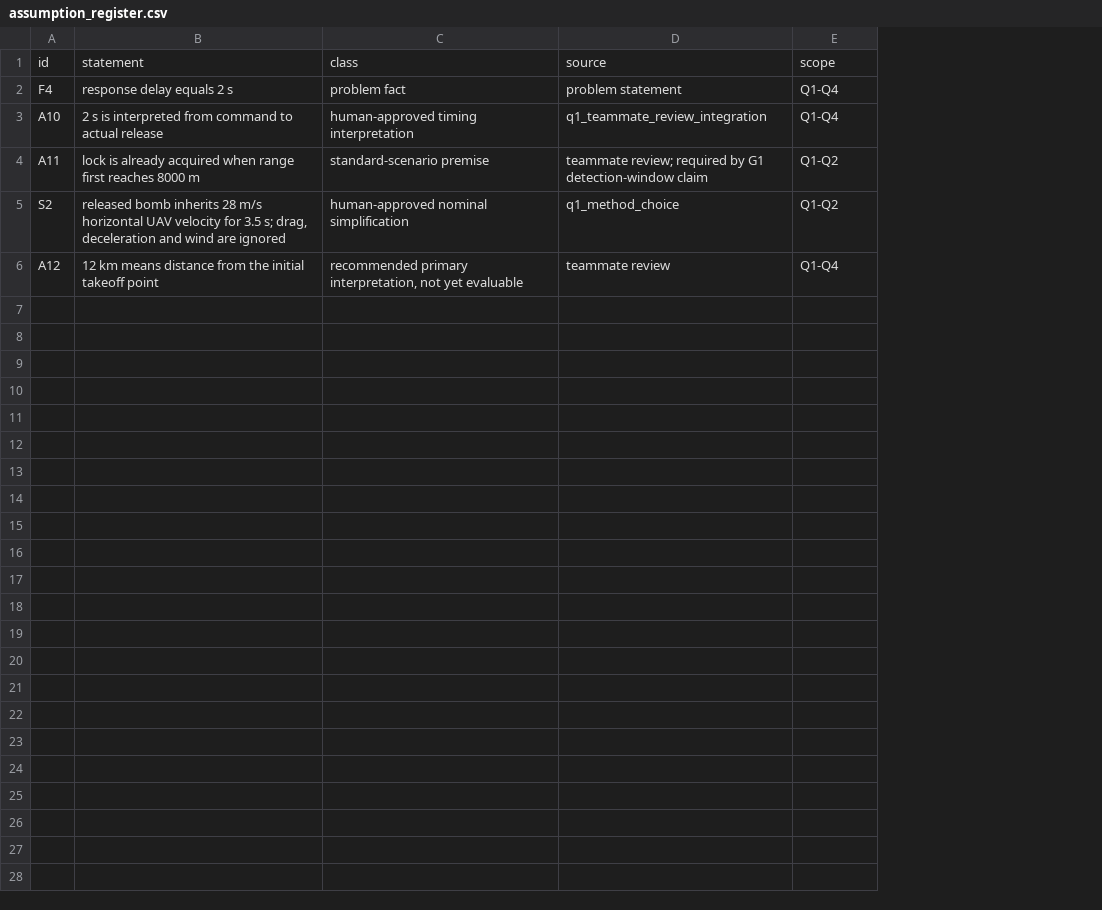
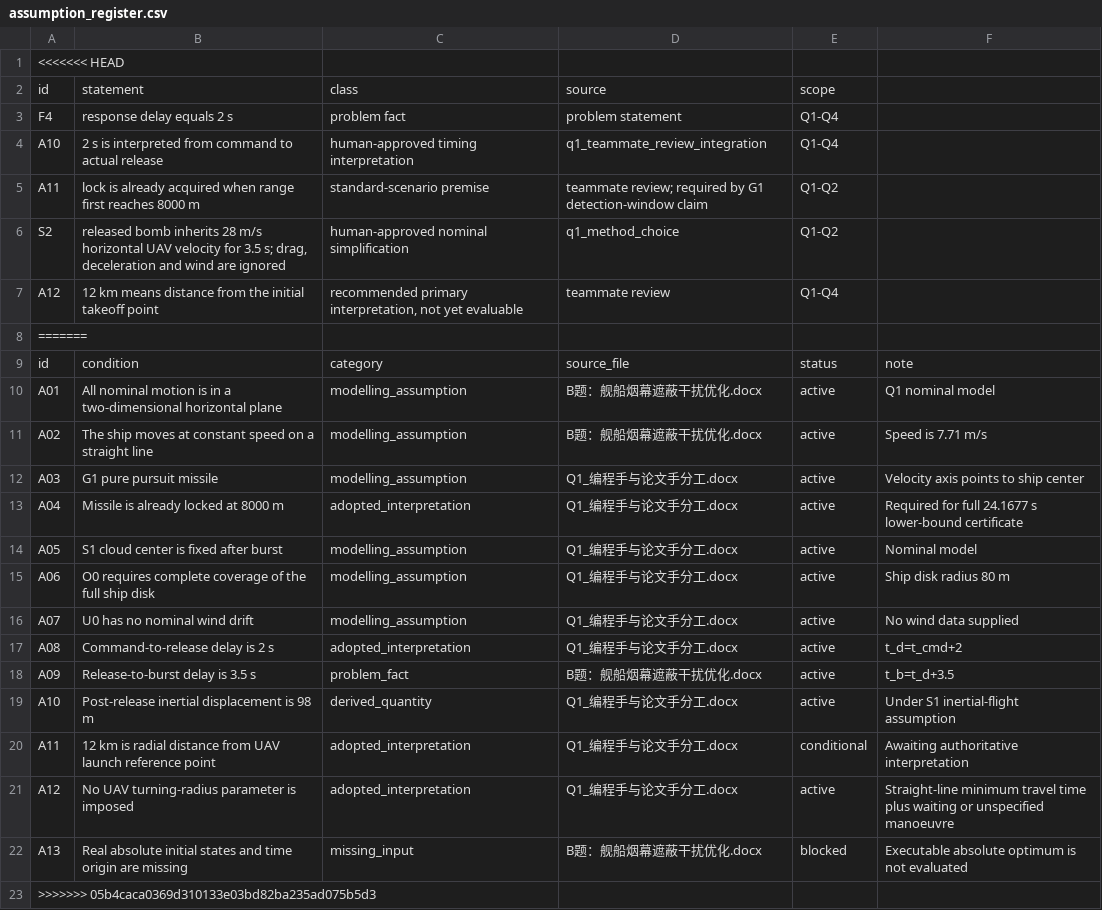
Before and after one commit to 486-king/2026math, a CSV file: planning/assumption_register.csv, drawn as a sheet; addresses are those after the commit; the diff names each change by its address in the sheet, - before the commit and + after, or states it on an @@ line.

```diff
--- a/planning/assumption_register.csv
+++ b/planning/assumption_register.csv
+column F, empty
+row 1: <<<<<<< HEAD
+row 8: =======
+row 9: id | condition | category | source_file | status | note
+row 10: A01 | All nominal motion is in a two-dimensional horizontal plane | modelling_assumption | B题：舰船烟幕遮蔽干扰优化.docx | active | Q1 nominal model
+row 11: A02 | The ship moves at constant speed on a straight line | modelling_assumption | B题：舰船烟幕遮蔽干扰优化.docx | active | Speed is 7.71 m/s
+row 12: A03 | G1 pure pursuit missile | modelling_assumption | Q1_编程手与论文手分工.docx | active | Velocity axis points to ship center
+row 13: A04 | Missile is already locked at 8000 m | adopted_interpretation | Q1_编程手与论文手分工.docx | active | Required for full 24.1677 s lower-bound certificate
+row 14: A05 | S1 cloud center is fixed after burst | modelling_assumption | Q1_编程手与论文手分工.docx | active | Nominal model
+row 15: A06 | O0 requires complete coverage of the full ship disk | modelling_assumption | Q1_编程手与论文手分工.docx | active | Ship disk radius 80 m
+row 16: A07 | U0 has no nominal wind drift | modelling_assumption | Q1_编程手与论文手分工.docx | active | No wind data supplied
+row 17: A08 | Command-to-release delay is 2 s | adopted_interpretation | Q1_编程手与论文手分工.docx | active | t_d=t_cmd+2
+row 18: A09 | Release-to-burst delay is 3.5 s | problem_fact | B题：舰船烟幕遮蔽干扰优化.docx | active | t_b=t_d+3.5
+row 19: A10 | Post-release inertial displacement is 98 m | derived_quantity | Q1_编程手与论文手分工.docx | active | Under S1 inertial-flight assumption
+row 20: A11 | 12 km is radial distance from UAV launch reference point | adopted_interpretation | Q1_编程手与论文手分工.docx | conditional | Awaiting authoritative interpretation
+row 21: A12 | No UAV turning-radius parameter is imposed | adopted_interpretation | Q1_编程手与论文手分工.docx | active | Straight-line minimum travel time plus waiting or unspecified manoeuvre
+row 22: A13 | Real absolute initial states and time origin are missing | missing_input | B题：舰船烟幕遮蔽干扰优化.docx | blocked | Executable absolute optimum is not evaluated
+row 23: >>>>>>> 05b4caca0369d310133e03bd82ba235ad075b5d3
```
Also changed, not shown: 48 other files.
